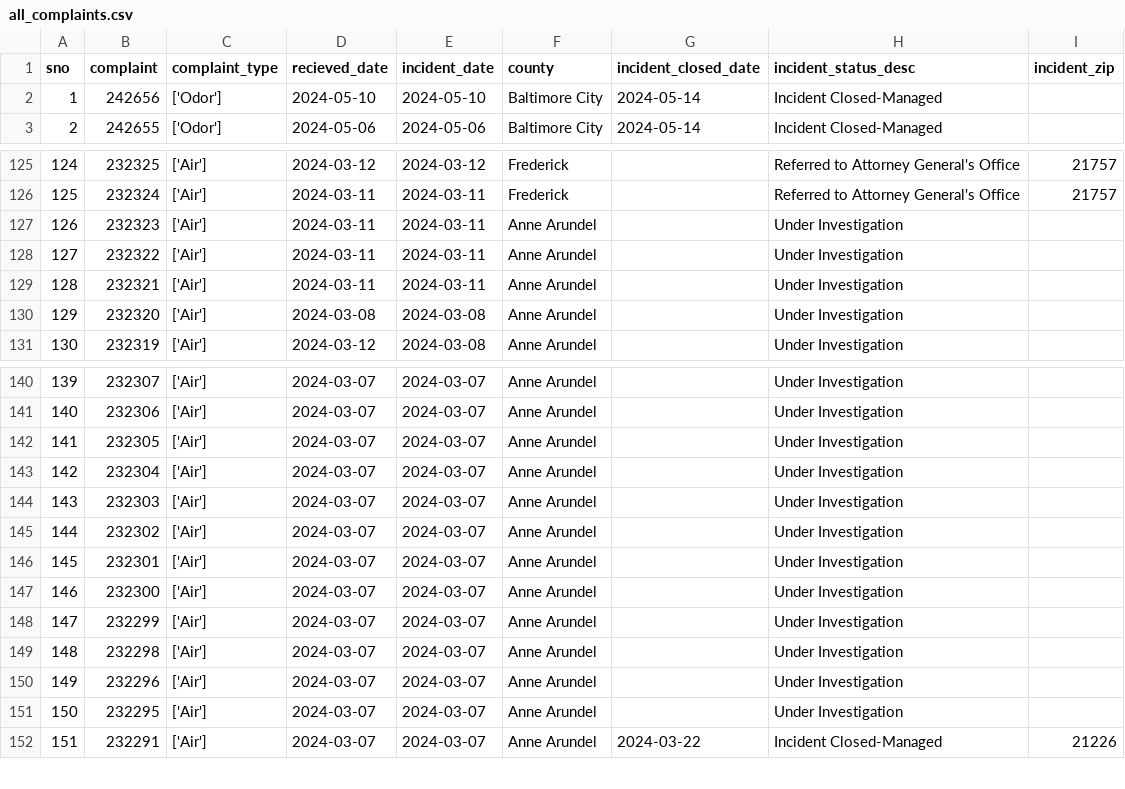
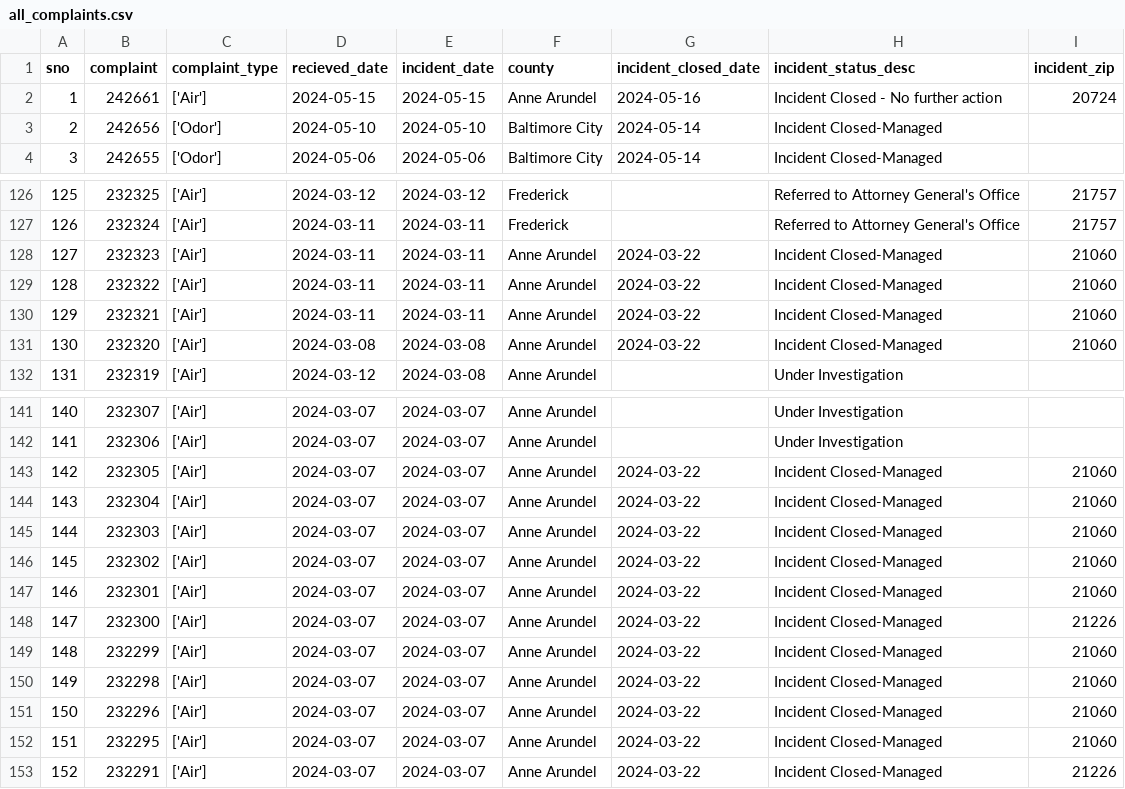
Before and after one commit to shmcminn/live-nicar-pipeline, a CSV file: exported_data/all_complaints.csv, drawn as a sheet; only a part is shown, gaps mark what is left out; addresses are those after the commit; the diff names each change by its address in the sheet, - before the commit and + after, or states it on an @@ line.

Commit message:
Automated commit from GitHub Actions

```diff
--- a/exported_data/all_complaints.csv
+++ b/exported_data/all_complaints.csv
+row 2: 1 | 242661 | ['Air'] | 2024-05-15 | 2024-05-15 | Anne Arundel | 2024-05-16 | Incident Closed - No further action | 20724
@@ column A (sno) renumbered from row 3 down @@
-G128:G131 (incident_closed_date): (empty)
+G128:G131 (incident_closed_date): 2024-03-22
-H128:H131 (incident_status_desc): Under Investigation
+H128:H131 (incident_status_desc): Incident Closed-Managed
-I128:I131 (incident_zip): (empty)
+I128:I131 (incident_zip): 21060
-G143:G152 (incident_closed_date): (empty)
+G143:G152 (incident_closed_date): 2024-03-22
-H143:H152 (incident_status_desc): Under Investigation
+H143:H152 (incident_status_desc): Incident Closed-Managed
-I143:I147 (incident_zip): (empty)
+I143:I147 (incident_zip): 21060
-I148 (incident_zip): (empty)
+I148 (incident_zip): 21226
-I149:I152 (incident_zip): (empty)
+I149:I152 (incident_zip): 21060
```
Also changed, not shown: exported_data/complaint_type_frequency.csv, exported_data/county_frequency.csv, 1 other file.
